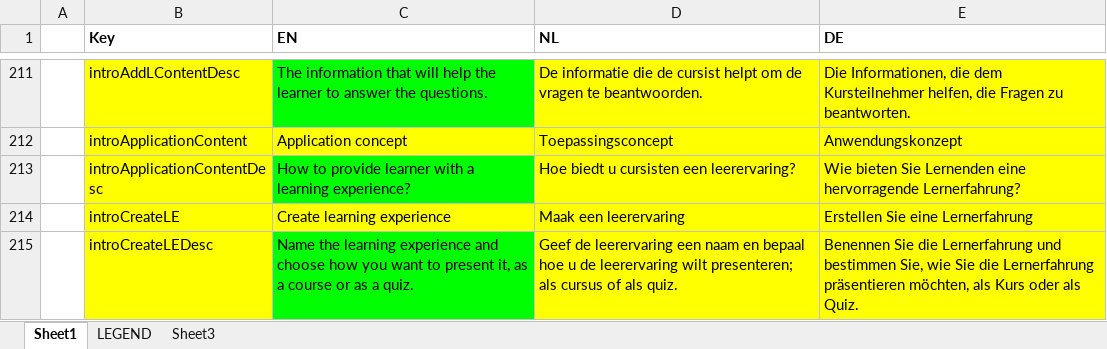
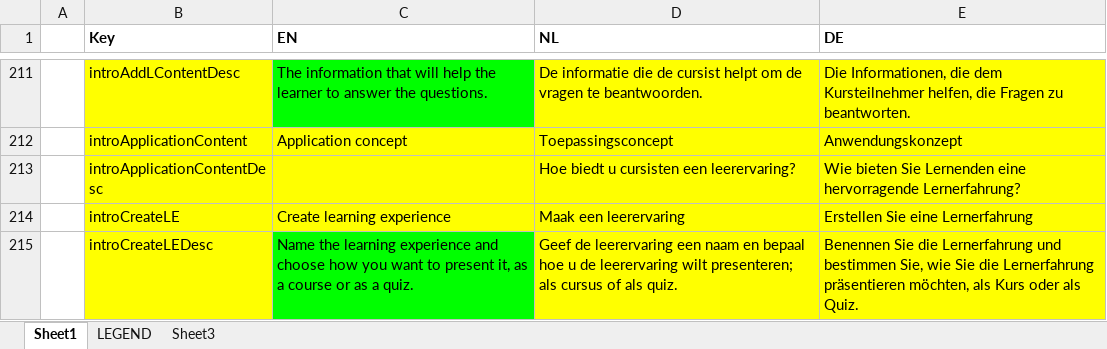
Before and after one commit to jaw4ik/assessment, an Excel workbook: sources/easygenerator.Web/App/localization/resources.xlsx, sheet Sheet1, drawn as a sheet; only a part is shown, gaps mark what is left out; values as stored, in another font and other column widths than the file's, no borders; the diff names each change by its address in the sheet, - before the commit and + after, or states it on an @@ line.

```diff
--- a/sources/easygenerator.Web/App/localization/resources.xlsx (sheet Sheet1)
+++ b/sources/easygenerator.Web/App/localization/resources.xlsx (sheet Sheet1)
-C213 (EN): How to provide learner with a learning experience?
+C213 (EN): (empty)
-C213 fill: #00FF00
+C213 fill: #FFFF00
```
Also changed, not shown: 39 other files.
